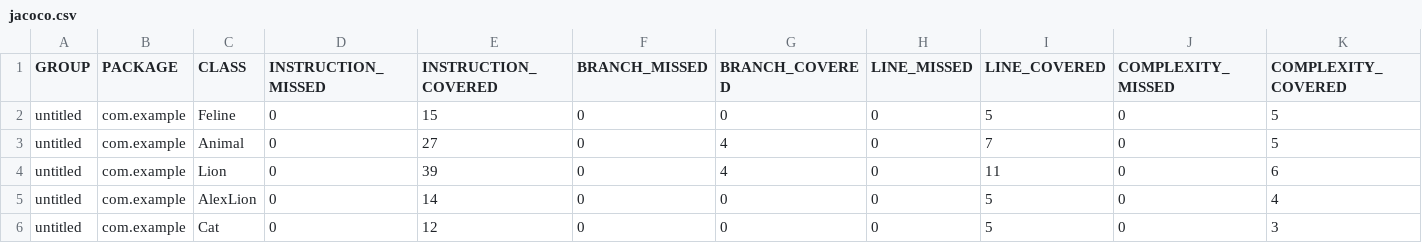
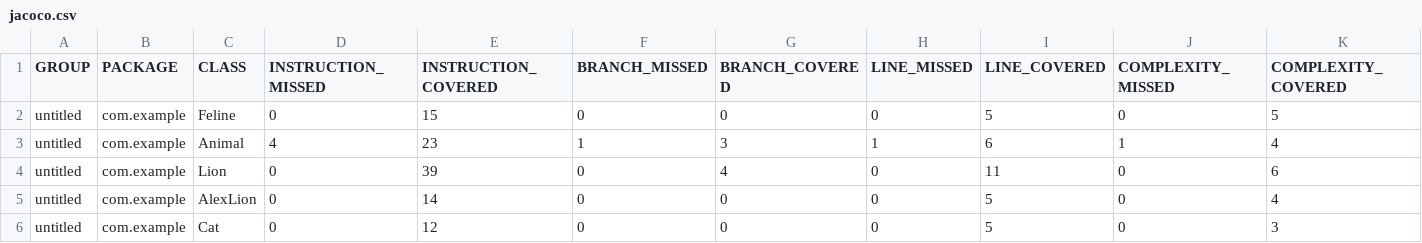
Before and after one commit to IraVasiuk/Sprint_6, a CSV file: target/site/jacoco/jacoco.csv, drawn as a sheet; only a part is shown; the diff names each change by its address in the sheet, - before the commit and + after, or states it on an @@ line.

```diff
--- a/target/site/jacoco/jacoco.csv
+++ b/target/site/jacoco/jacoco.csv
-D3 (INSTRUCTION_MISSED): 0
+D3 (INSTRUCTION_MISSED): 4
-E3 (INSTRUCTION_COVERED): 27
+E3 (INSTRUCTION_COVERED): 23
-F3 (BRANCH_MISSED): 0
+F3 (BRANCH_MISSED): 1
-G3 (BRANCH_COVERED): 4
+G3 (BRANCH_COVERED): 3
-H3 (LINE_MISSED): 0
+H3 (LINE_MISSED): 1
-I3 (LINE_COVERED): 7
+I3 (LINE_COVERED): 6
-J3 (COMPLEXITY_MISSED): 0
+J3 (COMPLEXITY_MISSED): 1
-K3 (COMPLEXITY_COVERED): 5
+K3 (COMPLEXITY_COVERED): 4
```
Also changed, not shown: 12 other files.
